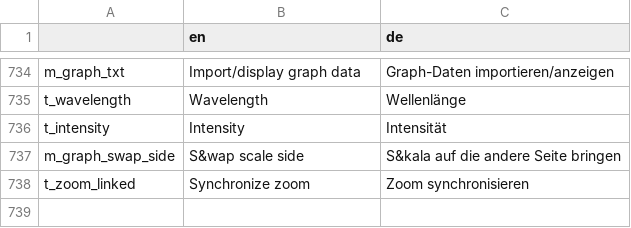
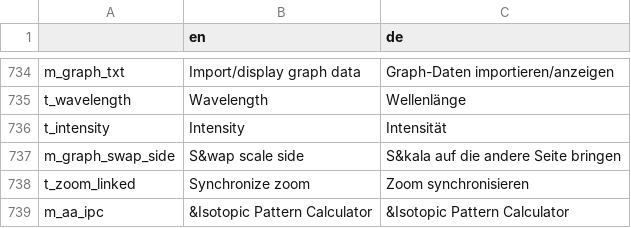
Before and after one commit to GENtle-persons/gentle-m, a CSV file: trunk/variables.csv, drawn as a sheet; only a part is shown, gaps mark what is left out.

```diff
--- a/trunk/variables.csv
+++ b/trunk/variables.csv
@@ -738 +738,2 @@
 "t_zoom_linked","Synchronize zoom","Zoom synchronisieren"
+"m_aa_ipc","&Isotopic Pattern Calculator","&Isotopic Pattern Calculator"
```
Also changed, not shown: 37 other files.
